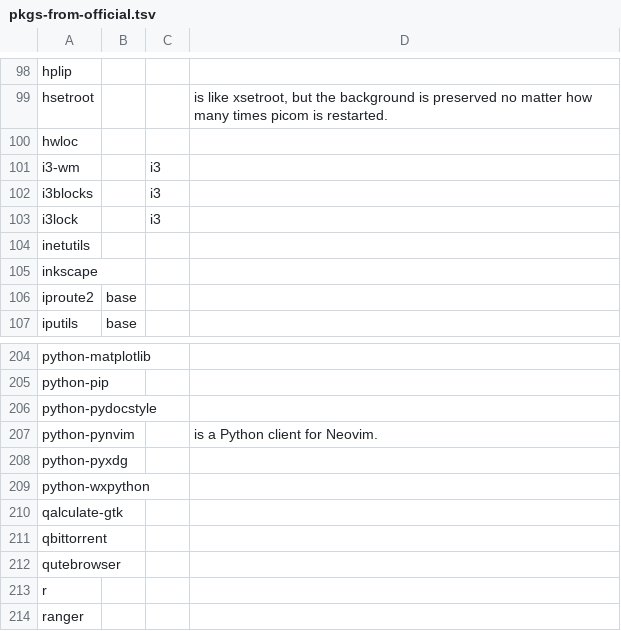
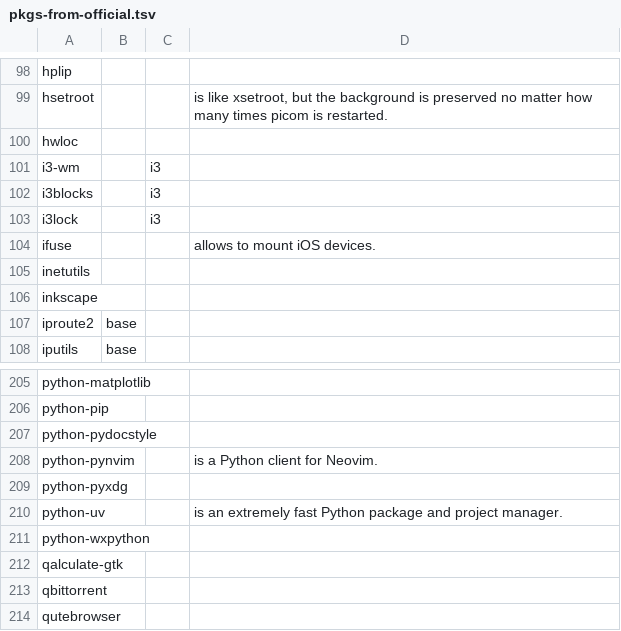
Before and after one commit to 00riddle00/npBuild, a TSV file: package-lists/pkgs-from-official.tsv, drawn as a sheet; only a part is shown, gaps mark what is left out; the shorter side is filled out with more unchanged rows; the diff names each change by its address in the sheet, - before the commit and + after, or states it on an @@ line.

Commit message:
Update package lists.

```diff
--- a/package-lists/pkgs-from-official.tsv
+++ b/package-lists/pkgs-from-official.tsv
+row 104: ifuse |  |  | allows to mount iOS devices.
+row 210: python-uv |  |  | is an extremely fast Python package and project manager.
```
